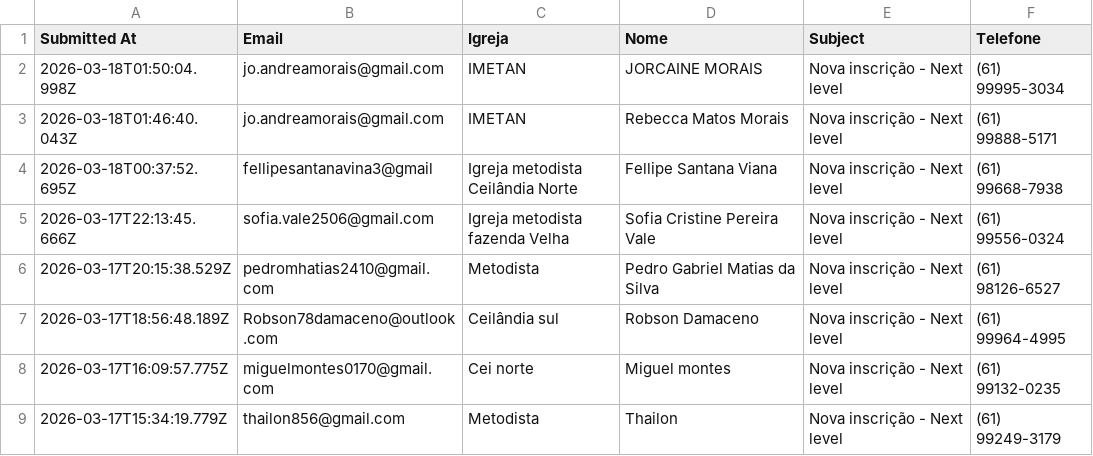
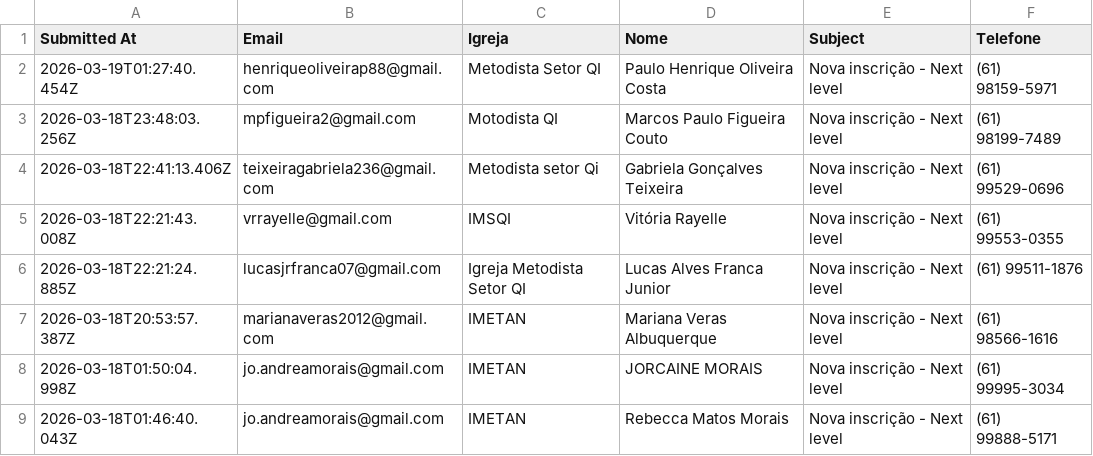
Before and after one commit to robson78damaceno-dev/Distrital-Analytics, a CSV file: public/planilha.csv, drawn as a sheet; only a part is shown; the shorter side is filled out with more unchanged rows.

Commit message:
nova planilha

```diff
--- a/public/planilha.csv
+++ b/public/planilha.csv
@@ -1,2 +1,8 @@
 Submitted At,Email,Igreja,Nome,Subject,Telefone
+2026-03-19T01:27:40.454Z,henriqueoliveirap88@gmail.com,Metodista Setor QI,Paulo Henrique Oliveira Costa,Nova inscrição - Next level,(61) 98159-5971
+2026-03-18T23:48:03.256Z,mpfigueira2@gmail.com,"Motodista QI ","Marcos Paulo Figueira Couto ",Nova inscrição - Next level,(61) 98199-7489
+2026-03-18T22:41:13.406Z,teixeiragabriela236@gmail.com,"Metodista setor Qi ","Gabriela Gonçalves Teixeira ",Nova inscrição - Next level,(61) 99529-0696
+2026-03-18T22:21:43.008Z,vrrayelle@gmail.com,IMSQI,Vitória Rayelle,Nova inscrição - Next level,(61) 99553-0355
+2026-03-18T22:21:24.885Z,lucasjrfranca07@gmail.com,Igreja Metodista Setor QI,Lucas Alves Franca Junior,Nova inscrição - Next level,(61) 99511-1876
+2026-03-18T20:53:57.387Z,marianaveras2012@gmail.com,IMETAN,"Mariana Veras Albuquerque ",Nova inscrição - Next level,(61) 98566-1616
 2026-03-18T01:50:04.998Z,jo.andreamorais@gmail.com,"IMETAN ",JORCAINE MORAIS,Nova inscrição - Next level,(61) 99995-3034
```
